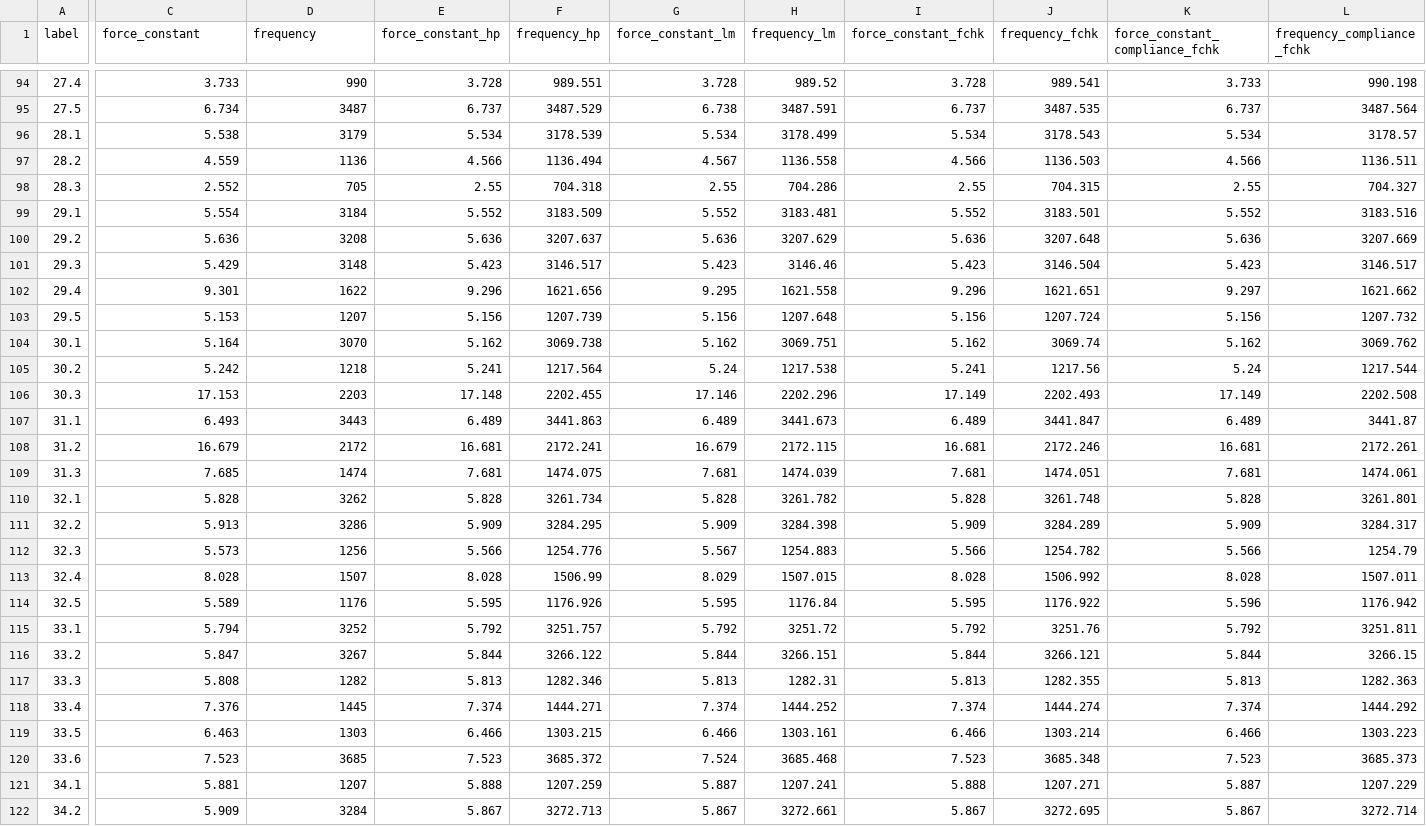
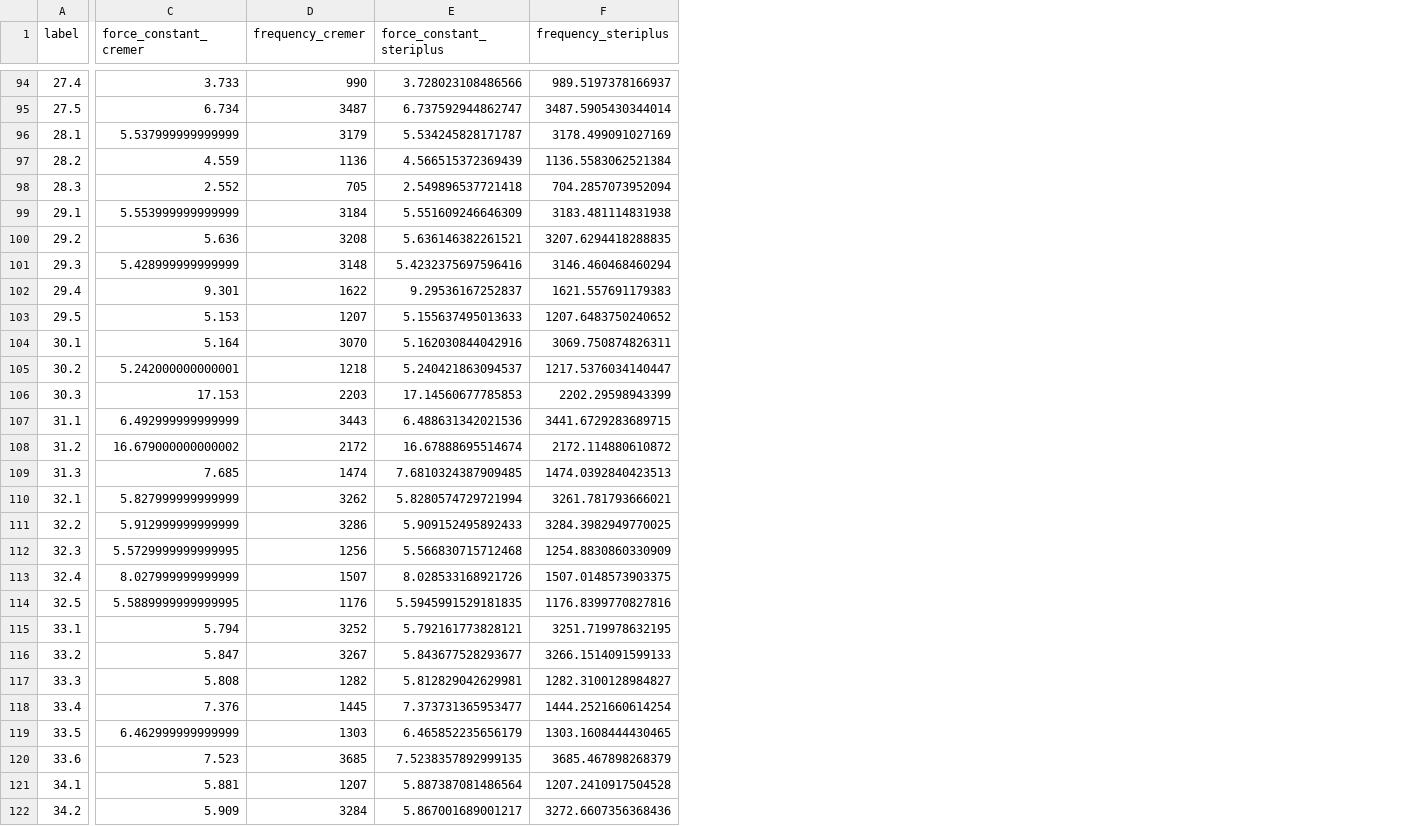
Before and after one commit to digital-chemistry-laboratory/morfeus, a CSV file: docs/benchmarks/local_force/benchmark.csv, drawn as a sheet; only a part is shown, gaps mark what is left out; removed rows and columns are numbered as before the commit, all else as after; the diff covers the shown part only; the diff names each change by its address in the sheet, - before the commit and + after, or states it on an @@ line.

```diff
--- a/docs/benchmarks/local_force/benchmark.csv
+++ b/docs/benchmarks/local_force/benchmark.csv
-column E (force_constant_hp), rows 94-122: 3.728 | 6.737 | 5.534 | 4.566 | 2.55 | 5.552 | 5.636 | 5.423 | 9.296 | 5.156 | 5.162 | 5.241 | 17.148 | 6.489 | 16.681 | 7.681 | 5.828 | 5.909 | 5.566 | 8.028 | 5.595 | 5.792 | 5.844 | 5.813 | 7.374 | 6.466 | 7.523 | 5.888 | 5.867
-column F (frequency_hp), rows 94-122: 989.551 | 3487.529 | 3178.539 | 1136.494 | 704.318 | 3183.509 | 3207.637 | 3146.517 | 1621.656 | 1207.739 | 3069.738 | 1217.564 | 2202.455 | 3441.863 | 2172.241 | 1474.075 | 3261.734 | 3284.295 | 1254.776 | 1506.99 | 1176.926 | 3251.757 | 3266.122 | 1282.346 | 1444.271 | 1303.215 | 3685.372 | 1207.259 | 3272.713
-column G (force_constant_lm), rows 94-122: 3.728 | 6.738 | 5.534 | 4.567 | 2.55 | 5.552 | 5.636 | 5.423 | 9.295 | 5.156 | 5.162 | 5.24 | 17.146 | 6.489 | 16.679 | 7.681 | 5.828 | 5.909 | 5.567 | 8.029 | 5.595 | 5.792 | 5.844 | 5.813 | 7.374 | 6.466 | 7.524 | 5.887 | 5.867
-column H (frequency_lm), rows 94-122: 989.52 | 3487.591 | 3178.499 | 1136.558 | 704.286 | 3183.481 | 3207.629 | 3146.46 | 1621.558 | 1207.648 | 3069.751 | 1217.538 | 2202.296 | 3441.673 | 2172.115 | 1474.039 | 3261.782 | 3284.398 | 1254.883 | 1507.015 | 1176.84 | 3251.72 | 3266.151 | 1282.31 | 1444.252 | 1303.161 | 3685.468 | 1207.241 | 3272.661
-column I (force_constant_fchk), rows 94-122: 3.728 | 6.737 | 5.534 | 4.566 | 2.55 | 5.552 | 5.636 | 5.423 | 9.296 | 5.156 | 5.162 | 5.241 | 17.149 | 6.489 | 16.681 | 7.681 | 5.828 | 5.909 | 5.566 | 8.028 | 5.595 | 5.792 | 5.844 | 5.813 | 7.374 | 6.466 | 7.523 | 5.888 | 5.867
-column J (frequency_fchk), rows 94-122: 989.541 | 3487.535 | 3178.543 | 1136.503 | 704.315 | 3183.501 | 3207.648 | 3146.504 | 1621.651 | 1207.724 | 3069.74 | 1217.56 | 2202.493 | 3441.847 | 2172.246 | 1474.051 | 3261.748 | 3284.289 | 1254.782 | 1506.992 | 1176.922 | 3251.76 | 3266.121 | 1282.355 | 1444.274 | 1303.214 | 3685.348 | 1207.271 | 3272.695
-column K (force_constant_compliance_fchk), rows 94-122: 3.733 | 6.737 | 5.534 | 4.566 | 2.55 | 5.552 | 5.636 | 5.423 | 9.297 | 5.156 | 5.162 | 5.24 | 17.149 | 6.489 | 16.681 | 7.681 | 5.828 | 5.909 | 5.566 | 8.028 | 5.596 | 5.792 | 5.844 | 5.813 | 7.374 | 6.466 | 7.523 | 5.887 | 5.867
-column L (frequency_compliance_fchk), rows 94-122: 990.198 | 3487.564 | 3178.57 | 1136.511 | 704.327 | 3183.516 | 3207.669 | 3146.517 | 1621.662 | 1207.732 | 3069.762 | 1217.544 | 2202.508 | 3441.87 | 2172.261 | 1474.061 | 3261.801 | 3284.317 | 1254.79 | 1507.011 | 1176.942 | 3251.811 | 3266.15 | 1282.363 | 1444.292 | 1303.223 | 3685.373 | 1207.229 | 3272.714
+column E (force_constant_steriplus), rows 94-122: 3.728023108486566 | 6.737592944862747 | 5.534245828171787 | 4.566515372369439 | 2.549896537721418 | 5.551609246646309 | 5.636146382261521 | 5.4232375697596416 | 9.29536167252837 | 5.155637495013633 | 5.162030844042916 | 5.240421863094537 | 17.14560677785853 | 6.488631342021536 | 16.67888695514674 | 7.6810324387909485 | 5.8280574729721994 | 5.909152495892433 | 5.566830715712468 | 8.028533168921726 | 5.5945991529181835 | 5.792161773828121 | 5.843677528293677 | 5.812829042629981 | 7.373731365953477 | 6.465852235656179 | 7.5238357892999135 | 5.887387081486564 | 5.867001689001217
+column F (frequency_steriplus), rows 94-122: 989.5197378166937 | 3487.5905430344014 | 3178.499091027169 | 1136.5583062521384 | 704.2857073952094 | 3183.481114831938 | 3207.6294418288835 | 3146.460468460294 | 1621.557691179383 | 1207.6483750240652 | 3069.750874826311 | 1217.5376034140447 | 2202.29598943399 | 3441.6729283689715 | 2172.114880610872 | 1474.0392840423513 | 3261.781793666021 | 3284.3982949770025 | 1254.8830860330909 | 1507.0148573903375 | 1176.8399770827816 | 3251.719978632195 | 3266.1514091599133 | 1282.3100128984827 | 1444.2521660614254 | 1303.1608444430465 | 3685.467898268379 | 1207.2410917504528 | 3272.6607356368436
-C1: force_constant
+C1: force_constant_cremer
-D1: frequency
+D1: frequency_cremer
-C96 (force_constant_cremer): 5.538
+C96 (force_constant_cremer): 5.537999999999999
-C99 (force_constant_cremer): 5.554
+C99 (force_constant_cremer): 5.553999999999999
-C101 (force_constant_cremer): 5.429
+C101 (force_constant_cremer): 5.428999999999999
-C105 (force_constant_cremer): 5.242
+C105 (force_constant_cremer): 5.242000000000001
-C107 (force_constant_cremer): 6.493
+C107 (force_constant_cremer): 6.492999999999999
-C108 (force_constant_cremer): 16.679
+C108 (force_constant_cremer): 16.679000000000002
-C110 (force_constant_cremer): 5.828
+C110 (force_constant_cremer): 5.827999999999999
-C111 (force_constant_cremer): 5.913
+C111 (force_constant_cremer): 5.912999999999999
-C112 (force_constant_cremer): 5.573
+C112 (force_constant_cremer): 5.5729999999999995
-C113 (force_constant_cremer): 8.028
+C113 (force_constant_cremer): 8.027999999999999
-C114 (force_constant_cremer): 5.589
+C114 (force_constant_cremer): 5.5889999999999995
-C119 (force_constant_cremer): 6.463
+C119 (force_constant_cremer): 6.462999999999999
```
Also changed, not shown: 23 edited cells elsewhere in this file, 10 other files.
